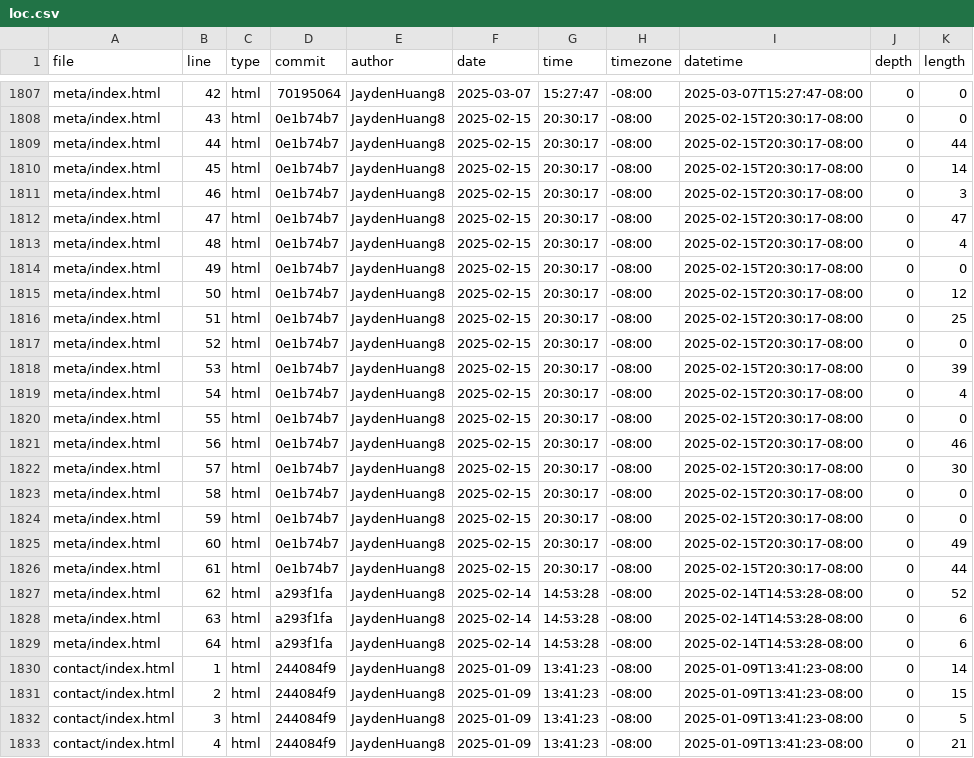
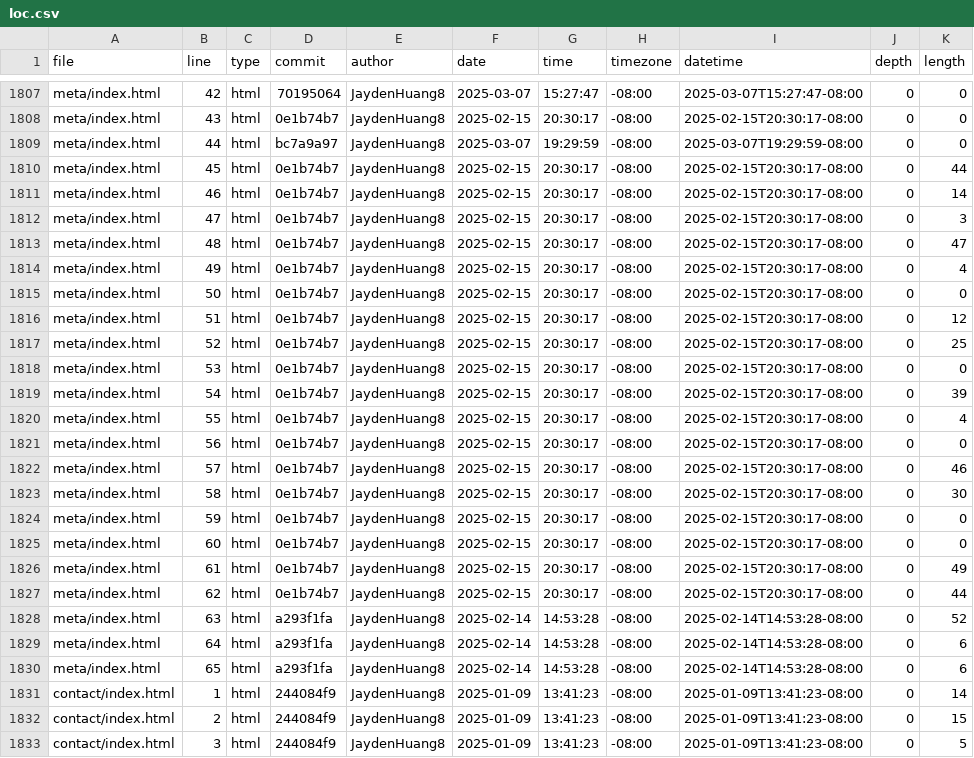
Before and after one commit to JaydenHuang8/portfolio, a CSV file: meta/loc.csv, drawn as a sheet; only a part is shown, gaps mark what is left out; the shorter side is filled out with more unchanged rows; the diff covers the shown part only.

```diff
--- a/meta/loc.csv
+++ b/meta/loc.csv
@@ -1808,23 +1808,24 @@ meta/index.html,42,html,70195064,JaydenHuang8,2025-03-07,15:27:47,-08:00,2025-03
 meta/index.html,43,html,0e1b74b7,JaydenHuang8,2025-02-15,20:30:17,-08:00,2025-02-15T20:30:17-08:00,0,0
-meta/index.html,44,html,0e1b74b7,JaydenHuang8,2025-02-15,20:30:17,-08:00,2025-02-15T20:30:17-08:00,0,44
-meta/index.html,45,html,0e1b74b7,JaydenHuang8,2025-02-15,20:30:17,-08:00,2025-02-15T20:30:17-08:00,0,14
-meta/index.html,46,html,0e1b74b7,JaydenHuang8,2025-02-15,20:30:17,-08:00,2025-02-15T20:30:17-08:00,0,3
-meta/index.html,47,html,0e1b74b7,JaydenHuang8,2025-02-15,20:30:17,-08:00,2025-02-15T20:30:17-08:00,0,47
-meta/index.html,48,html,0e1b74b7,JaydenHuang8,2025-02-15,20:30:17,-08:00,2025-02-15T20:30:17-08:00,0,4
-meta/index.html,49,html,0e1b74b7,JaydenHuang8,2025-02-15,20:30:17,-08:00,2025-02-15T20:30:17-08:00,0,0
-meta/index.html,50,html,0e1b74b7,JaydenHuang8,2025-02-15,20:30:17,-08:00,2025-02-15T20:30:17-08:00,0,12
-meta/index.html,51,html,0e1b74b7,JaydenHuang8,2025-02-15,20:30:17,-08:00,2025-02-15T20:30:17-08:00,0,25
-meta/index.html,52,html,0e1b74b7,JaydenHuang8,2025-02-15,20:30:17,-08:00,2025-02-15T20:30:17-08:00,0,0
-meta/index.html,53,html,0e1b74b7,JaydenHuang8,2025-02-15,20:30:17,-08:00,2025-02-15T20:30:17-08:00,0,39
-meta/index.html,54,html,0e1b74b7,JaydenHuang8,2025-02-15,20:30:17,-08:00,2025-02-15T20:30:17-08:00,0,4
-meta/index.html,55,html,0e1b74b7,JaydenHuang8,2025-02-15,20:30:17,-08:00,2025-02-15T20:30:17-08:00,0,0
-meta/index.html,56,html,0e1b74b7,JaydenHuang8,2025-02-15,20:30:17,-08:00,2025-02-15T20:30:17-08:00,0,46
-meta/index.html,57,html,0e1b74b7,JaydenHuang8,2025-02-15,20:30:17,-08:00,2025-02-15T20:30:17-08:00,0,30
-meta/index.html,58,html,0e1b74b7,JaydenHuang8,2025-02-15,20:30:17,-08:00,2025-02-15T20:30:17-08:00,0,0
+meta/index.html,44,html,bc7a9a97,JaydenHuang8,2025-03-07,19:29:59,-08:00,2025-03-07T19:29:59-08:00,0,0
+meta/index.html,45,html,0e1b74b7,JaydenHuang8,2025-02-15,20:30:17,-08:00,2025-02-15T20:30:17-08:00,0,44
+meta/index.html,46,html,0e1b74b7,JaydenHuang8,2025-02-15,20:30:17,-08:00,2025-02-15T20:30:17-08:00,0,14
+meta/index.html,47,html,0e1b74b7,JaydenHuang8,2025-02-15,20:30:17,-08:00,2025-02-15T20:30:17-08:00,0,3
+meta/index.html,48,html,0e1b74b7,JaydenHuang8,2025-02-15,20:30:17,-08:00,2025-02-15T20:30:17-08:00,0,47
+meta/index.html,49,html,0e1b74b7,JaydenHuang8,2025-02-15,20:30:17,-08:00,2025-02-15T20:30:17-08:00,0,4
+meta/index.html,50,html,0e1b74b7,JaydenHuang8,2025-02-15,20:30:17,-08:00,2025-02-15T20:30:17-08:00,0,0
+meta/index.html,51,html,0e1b74b7,JaydenHuang8,2025-02-15,20:30:17,-08:00,2025-02-15T20:30:17-08:00,0,12
+meta/index.html,52,html,0e1b74b7,JaydenHuang8,2025-02-15,20:30:17,-08:00,2025-02-15T20:30:17-08:00,0,25
+meta/index.html,53,html,0e1b74b7,JaydenHuang8,2025-02-15,20:30:17,-08:00,2025-02-15T20:30:17-08:00,0,0
+meta/index.html,54,html,0e1b74b7,JaydenHuang8,2025-02-15,20:30:17,-08:00,2025-02-15T20:30:17-08:00,0,39
+meta/index.html,55,html,0e1b74b7,JaydenHuang8,2025-02-15,20:30:17,-08:00,2025-02-15T20:30:17-08:00,0,4
+meta/index.html,56,html,0e1b74b7,JaydenHuang8,2025-02-15,20:30:17,-08:00,2025-02-15T20:30:17-08:00,0,0
+meta/index.html,57,html,0e1b74b7,JaydenHuang8,2025-02-15,20:30:17,-08:00,2025-02-15T20:30:17-08:00,0,46
+meta/index.html,58,html,0e1b74b7,JaydenHuang8,2025-02-15,20:30:17,-08:00,2025-02-15T20:30:17-08:00,0,30
 meta/index.html,59,html,0e1b74b7,JaydenHuang8,2025-02-15,20:30:17,-08:00,2025-02-15T20:30:17-08:00,0,0
-meta/index.html,60,html,0e1b74b7,JaydenHuang8,2025-02-15,20:30:17,-08:00,2025-02-15T20:30:17-08:00,0,49
-meta/index.html,61,html,0e1b74b7,JaydenHuang8,2025-02-15,20:30:17,-08:00,2025-02-15T20:30:17-08:00,0,44
-meta/index.html,62,html,a293f1fa,JaydenHuang8,2025-02-14,14:53:28,-08:00,2025-02-14T14:53:28-08:00,0,52
-meta/index.html,63,html,a293f1fa,JaydenHuang8,2025-02-14,14:53:28,-08:00,2025-02-14T14:53:28-08:00,0,6
+meta/index.html,60,html,0e1b74b7,JaydenHuang8,2025-02-15,20:30:17,-08:00,2025-02-15T20:30:17-08:00,0,0
+meta/index.html,61,html,0e1b74b7,JaydenHuang8,2025-02-15,20:30:17,-08:00,2025-02-15T20:30:17-08:00,0,49
+meta/index.html,62,html,0e1b74b7,JaydenHuang8,2025-02-15,20:30:17,-08:00,2025-02-15T20:30:17-08:00,0,44
+meta/index.html,63,html,a293f1fa,JaydenHuang8,2025-02-14,14:53:28,-08:00,2025-02-14T14:53:28-08:00,0,52
 meta/index.html,64,html,a293f1fa,JaydenHuang8,2025-02-14,14:53:28,-08:00,2025-02-14T14:53:28-08:00,0,6
+meta/index.html,65,html,a293f1fa,JaydenHuang8,2025-02-14,14:53:28,-08:00,2025-02-14T14:53:28-08:00,0,6
 contact/index.html,1,html,244084f9,JaydenHuang8,2025-01-09,13:41:23,-08:00,2025-01-09T13:41:23-08:00,0,14
```
Also changed, not shown: 7 edited cells elsewhere in this file.
